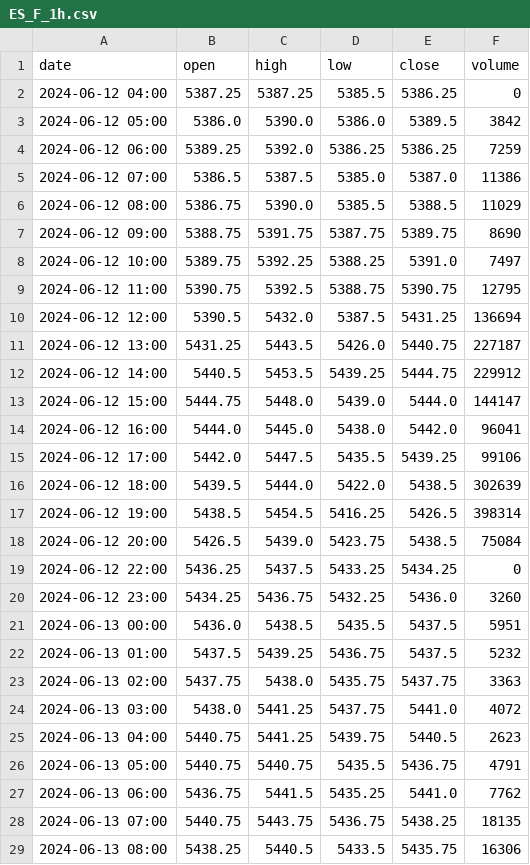
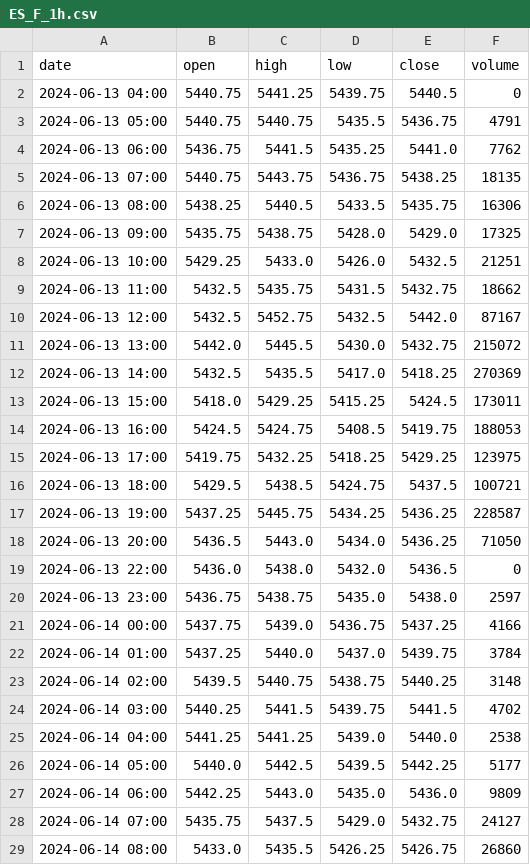
Before and after one commit to pjaco2842-lgtm/Free-ai, a CSV file: trading/data/ES_F_1h.csv, drawn as a sheet; only a part is shown; the shorter side is filled out with more unchanged rows; the diff covers the shown part only.

```diff
--- a/trading/data/ES_F_1h.csv
+++ b/trading/data/ES_F_1h.csv
@@ -1,26 +1,3 @@
 date,open,high,low,close,volume
-2024-06-12 04:00,5387.25,5387.25,5385.5,5386.25,0
-2024-06-12 05:00,5386.0,5390.0,5386.0,5389.5,3842
-2024-06-12 06:00,5389.25,5392.0,5386.25,5386.25,7259
-2024-06-12 07:00,5386.5,5387.5,5385.0,5387.0,11386
-2024-06-12 08:00,5386.75,5390.0,5385.5,5388.5,11029
-2024-06-12 09:00,5388.75,5391.75,5387.75,5389.75,8690
-2024-06-12 10:00,5389.75,5392.25,5388.25,5391.0,7497
-2024-06-12 11:00,5390.75,5392.5,5388.75,5390.75,12795
-2024-06-12 12:00,5390.5,5432.0,5387.5,5431.25,136694
-2024-06-12 13:00,5431.25,5443.5,5426.0,5440.75,227187
-2024-06-12 14:00,5440.5,5453.5,5439.25,5444.75,229912
-2024-06-12 15:00,5444.75,5448.0,5439.0,5444.0,144147
-2024-06-12 16:00,5444.0,5445.0,5438.0,5442.0,96041
-2024-06-12 17:00,5442.0,5447.5,5435.5,5439.25,99106
-2024-06-12 18:00,5439.5,5444.0,5422.0,5438.5,302639
-2024-06-12 19:00,5438.5,5454.5,5416.25,5426.5,398314
-2024-06-12 20:00,5426.5,5439.0,5423.75,5438.5,75084
-2024-06-12 22:00,5436.25,5437.5,5433.25,5434.25,0
-2024-06-12 23:00,5434.25,5436.75,5432.25,5436.0,3260
-2024-06-13 00:00,5436.0,5438.5,5435.5,5437.5,5951
-2024-06-13 01:00,5437.5,5439.25,5436.75,5437.5,5232
-2024-06-13 02:00,5437.75,5438.0,5435.75,5437.75,3363
-2024-06-13 03:00,5438.0,5441.25,5437.75,5441.0,4072
-2024-06-13 04:00,5440.75,5441.25,5439.75,5440.5,2623
+2024-06-13 04:00,5440.75,5441.25,5439.75,5440.5,0
 2024-06-13 05:00,5440.75,5440.75,5435.5,5436.75,4791
```
Also changed, not shown: 8 added rows, 1 removed row and 5 edited cells elsewhere in this file, trading/data/CL_F_1d.csv, trading/data/ES_F_1d.csv, 17 other files.
